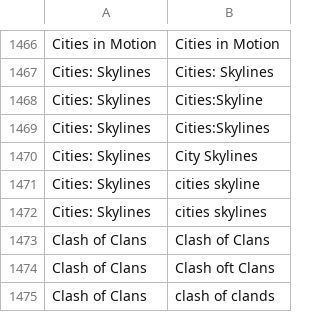
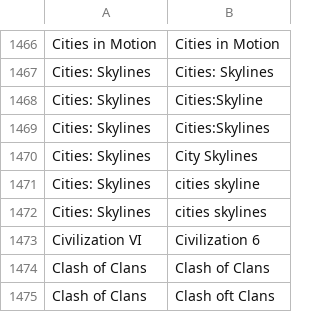
Before and after one commit to VDVC/Survey, a TSV file: daten/schreibweisen.tsv, drawn as a sheet; only a part is shown, gaps mark what is left out; the shorter side is filled out with more unchanged rows.

Commit message:
Update schreibweisen.tsv

```diff
--- a/daten/schreibweisen.tsv
+++ b/daten/schreibweisen.tsv
@@ -1472,2 +1472,3 @@
 "Cities: Skylines"	"cities skylines"
+"Civilization VI"	"Civilization 6"
 "Clash of Clans"	"Clash of Clans"
```
